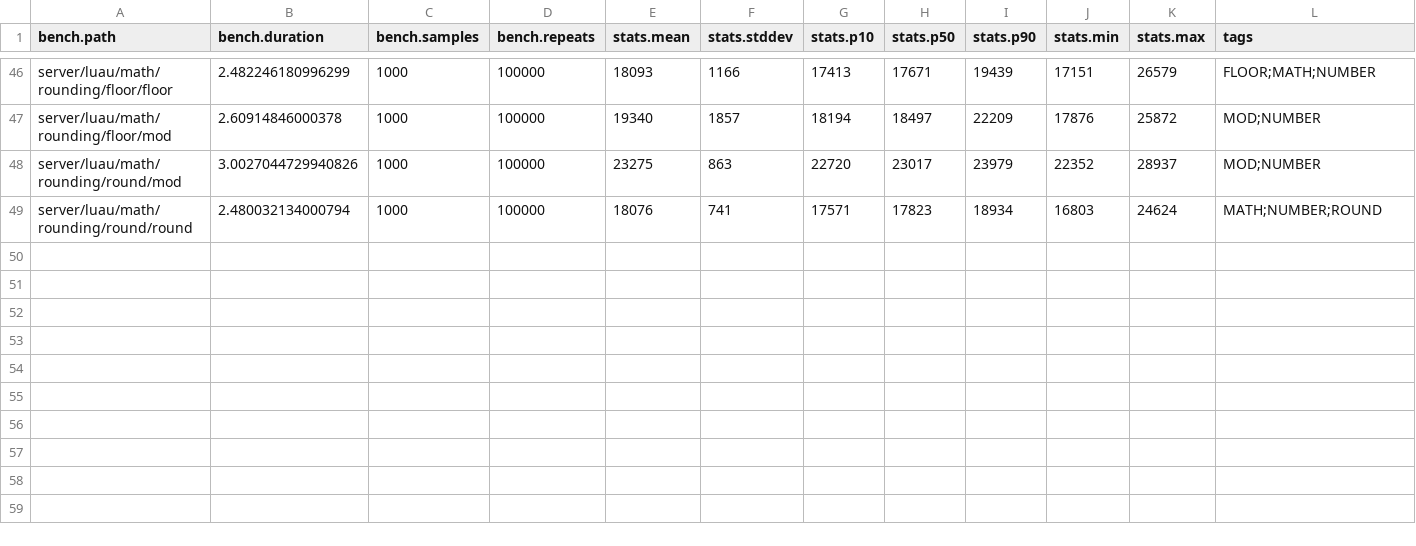
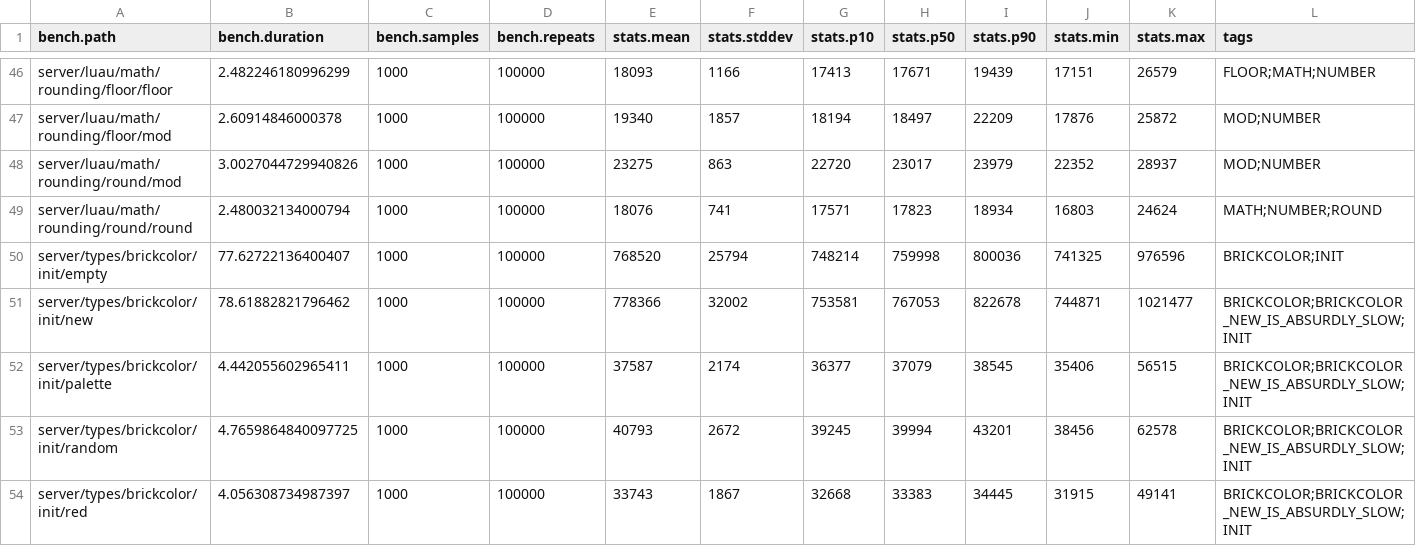
Before and after one commit to nightcycle/roblox-benchmarks-data, a CSV file: src/summary.csv, drawn as a sheet; only a part is shown, gaps mark what is left out.

```diff
--- a/src/summary.csv
+++ b/src/summary.csv
@@ -49 +49,6 @@ server/luau/math/rounding/round/mod,3.0027044729940826,1000,100000,23275,863,227
 server/luau/math/rounding/round/round,2.480032134000794,1000,100000,18076,741,17571,17823,18934,16803,24624,MATH;NUMBER;ROUND
+server/types/brickcolor/init/empty,77.62722136400407,1000,100000,768520,25794,748214,759998,800036,741325,976596,BRICKCOLOR;INIT
+server/types/brickcolor/init/new,78.61882821796462,1000,100000,778366,32002,753581,767053,822678,744871,1021477,BRICKCOLOR;BRICKCOLOR_NEW_IS_ABSURDLY_SLOW;INIT
+server/types/brickcolor/init/palette,4.442055602965411,1000,100000,37587,2174,36377,37079,38545,35406,56515,BRICKCOLOR;BRICKCOLOR_NEW_IS_ABSURDLY_SLOW;INIT
+server/types/brickcolor/init/random,4.7659864840097725,1000,100000,40793,2672,39245,39994,43201,38456,62578,BRICKCOLOR;BRICKCOLOR_NEW_IS_ABSURDLY_SLOW;INIT
+server/types/brickcolor/init/red,4.056308734987397,1000,100000,33743,1867,32668,33383,34445,31915,49141,BRICKCOLOR;BRICKCOLOR_NEW_IS_ABSURDLY_SLOW;INIT
```
Also changed, not shown: 5 other files.
